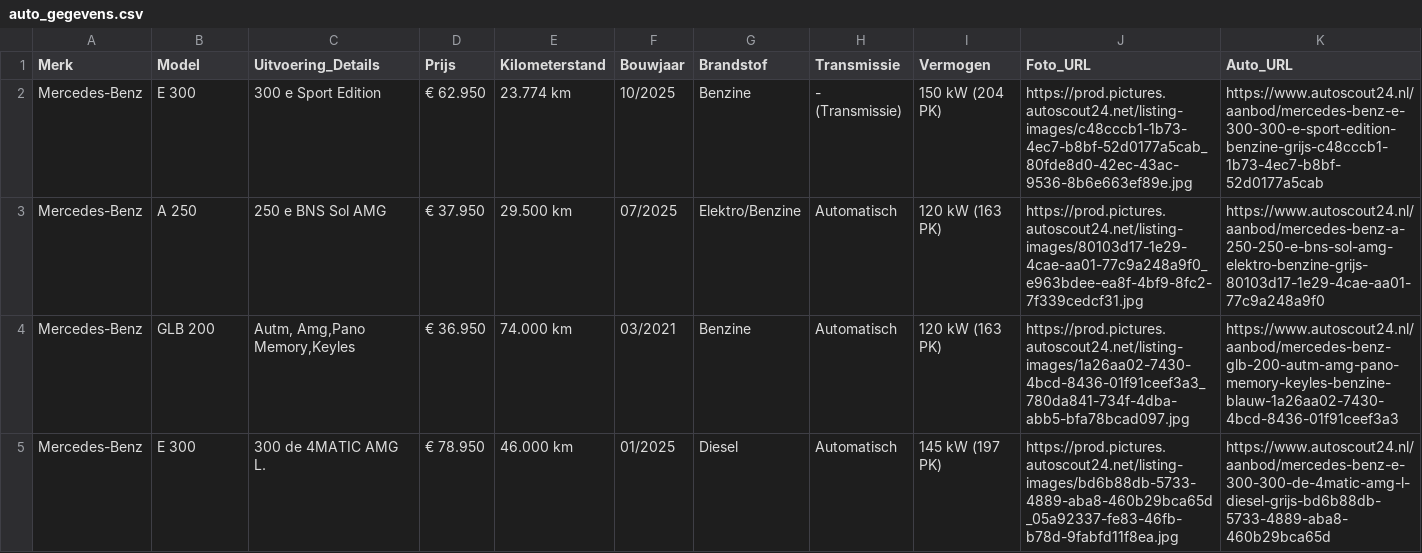
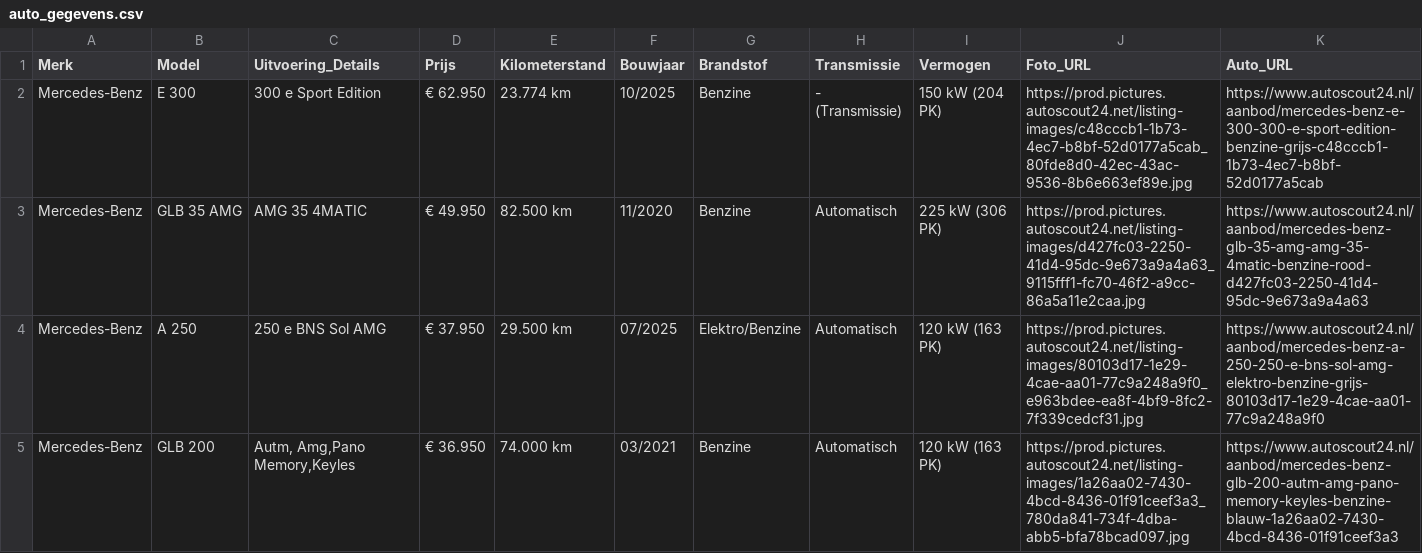
Before and after one commit to Autobedrijf/test2, a CSV file: auto_gegevens.csv, drawn as a sheet; only a part is shown; the shorter side is filled out with more unchanged rows; the diff covers the shown part only.

Commit message:
Update auto_gegevens.csv via AutoScout24 scraper

```diff
--- a/auto_gegevens.csv
+++ b/auto_gegevens.csv
@@ -2,2 +2,3 @@
 Mercedes-Benz;E 300;300 e Sport Edition;€ 62.950;23.774 km;10/2025;Benzine;- (Transmissie);150 kW (204 PK);https://prod.pictures.autoscout24.net/listing-images/c48cccb1-1b73-4ec7-b8bf-52d0177a5cab_80fde8d0-42ec-43ac-9536-8b6e663ef89e.jpg;https://www.autoscout24.nl/aanbod/mercedes-benz-e-300-300-e-sport-edition-benzine-grijs-c48cccb1-1b73-4ec7-b8bf-52d0177a5cab
+Mercedes-Benz;GLB 35 AMG;AMG 35 4MATIC;€ 49.950;82.500 km;11/2020;Benzine;Automatisch;225 kW (306 PK);https://prod.pictures.autoscout24.net/listing-images/d427fc03-2250-41d4-95dc-9e673a9a4a63_9115fff1-fc70-46f2-a9cc-86a5a11e2caa.jpg;https://www.autoscout24.nl/aanbod/mercedes-benz-glb-35-amg-amg-35-4matic-benzine-rood-d427fc03-2250-41d4-95dc-9e673a9a4a63
 Mercedes-Benz;A 250;250 e BNS Sol AMG;€ 37.950;29.500 km;07/2025;Elektro/Benzine;Automatisch;120 kW (163 PK);https://prod.pictures.autoscout24.net/listing-images/80103d17-1e29-4cae-aa01-77c9a248a9f0_e963bdee-ea8f-4bf9-8fc2-7f339cedcf31.jpg;https://www.autoscout24.nl/aanbod/mercedes-benz-a-250-250-e-bns-sol-amg-elektro-benzine-grijs-80103d17-1e29-4cae-aa01-77c9a248a9f0
```
Also changed, not shown: 1 edited cell elsewhere in this file.
